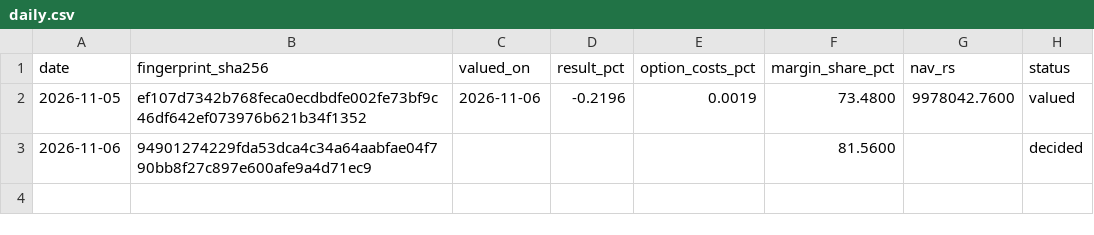
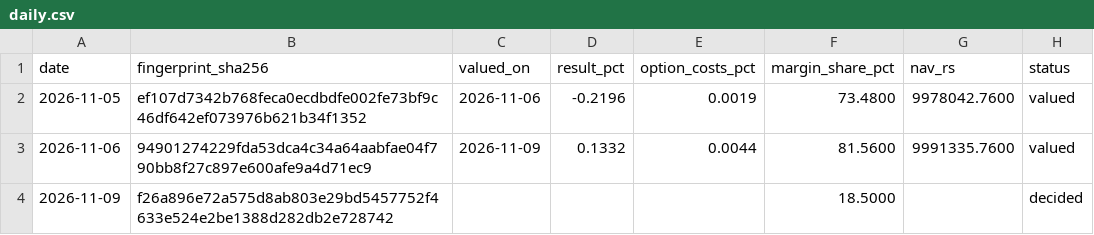
Before and after one commit to rohita2864/nifty-options-forward, a CSV file: records/daily.csv, drawn as a sheet.

Commit message:
records 2026-11-09

```diff
--- a/records/daily.csv
+++ b/records/daily.csv
@@ -2,2 +2,3 @@ date,fingerprint_sha256,valued_on,result_pct,option_costs_pct,margin_share_pct,n
 2026-11-05,ef107d7342b768feca0ecdbdfe002fe73bf9c46df642ef073976b621b34f1352,2026-11-06,-0.2196,0.0019,73.4800,9978042.7600,valued
-2026-11-06,94901274229fda53dca4c34a64aabfae04f790bb8f27c897e600afe9a4d71ec9,,,,81.5600,,decided
+2026-11-06,94901274229fda53dca4c34a64aabfae04f790bb8f27c897e600afe9a4d71ec9,2026-11-09,0.1332,0.0044,81.5600,9991335.7600,valued
+2026-11-09,f26a896e72a575d8ab803e29bd5457752f4633e524e2be1388d282db2e728742,,,,18.5000,,decided
```
Also changed, not shown: 2 other files.
